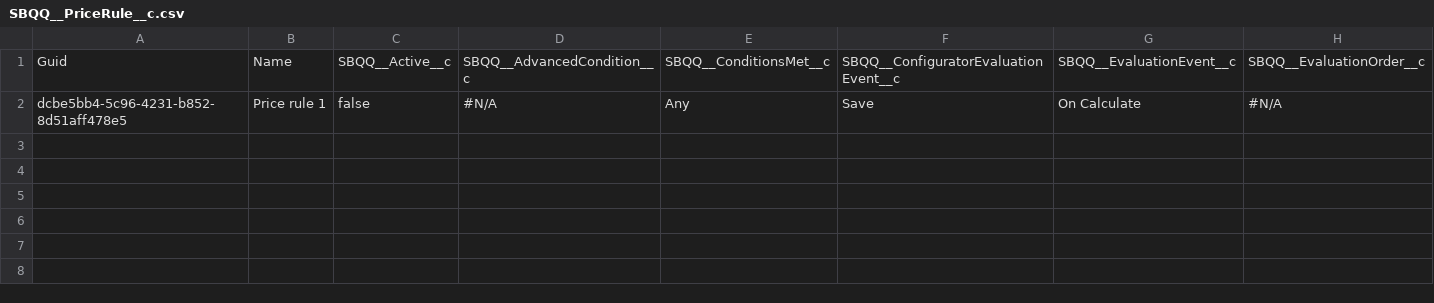
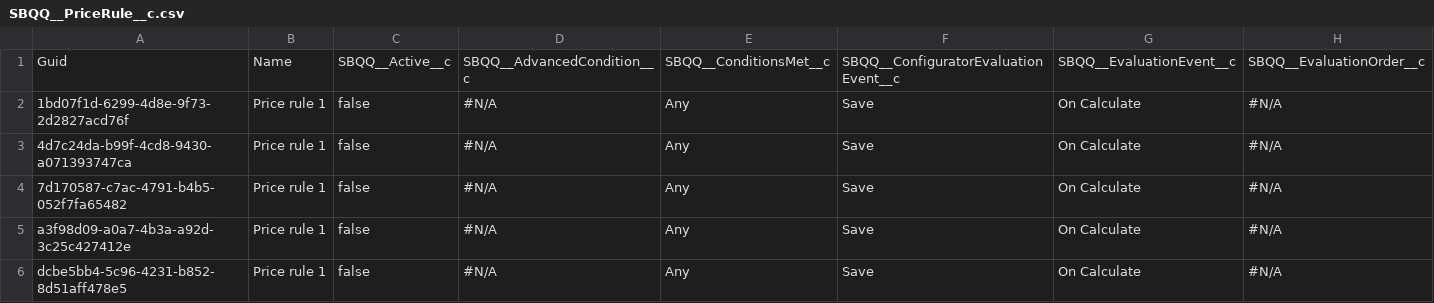
Before and after one commit to Asnafshaikh/Regression--11.21, a CSV file: SBQQ__PriceRule__c.csv, drawn as a sheet; only a part is shown; rows hold the shown columns only; the diff names each change by its address in the sheet, - before the commit and + after, or states it on an @@ line.

```diff
--- a/SBQQ__PriceRule__c.csv
+++ b/SBQQ__PriceRule__c.csv
+row 2: 1bd07f1d-6299-4d8e-9f73-2d2827acd76f | Price rule 1 | false | #N/A | Any | Save | On Calculate | #N/A
+row 3: 4d7c24da-b99f-4cd8-9430-a071393747ca | Price rule 1 | false | #N/A | Any | Save | On Calculate | #N/A
+row 4: 7d170587-c7ac-4791-b4b5-052f7fa65482 | Price rule 1 | false | #N/A | Any | Save | On Calculate | #N/A
+row 5: a3f98d09-a0a7-4b3a-a92d-3c25c427412e | Price rule 1 | false | #N/A | Any | Save | On Calculate | #N/A
```
Also changed, not shown: 2 other files.
